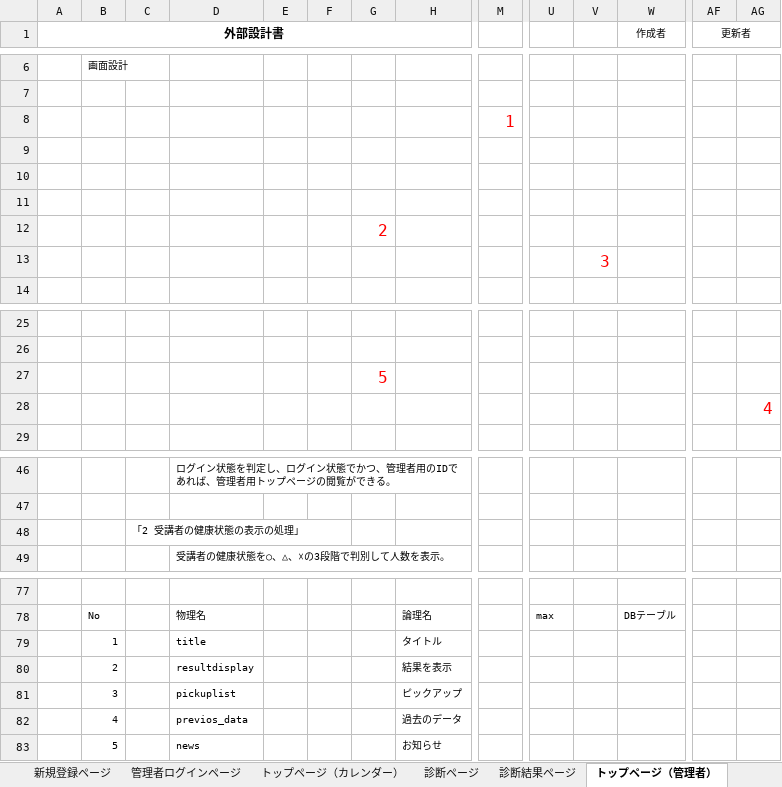
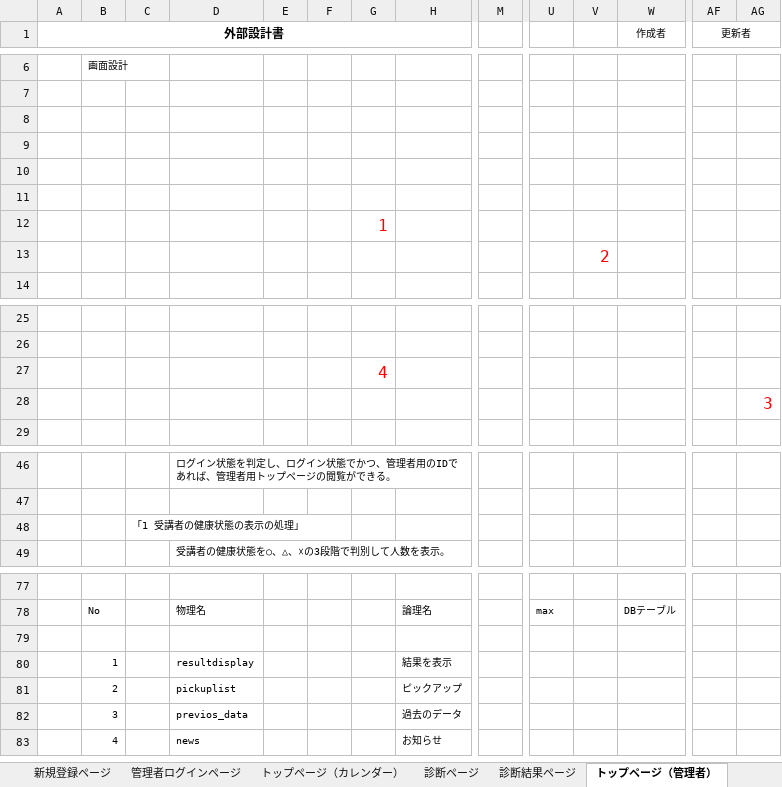
Before and after one commit to DOJO-2021/C-3, an Excel workbook: documnets/外部設計書_ヨッシーアイランド .xlsx, sheet トップページ（管理者）, drawn as a sheet; only a part is shown, gaps mark what is left out; values as stored, in another font and other column widths than the file's, no borders; charts and pictures not drawn; removed rows and columns are numbered as before the commit, all else as after; rows hold the shown columns only; the diff names each change by its address in the sheet, - before the commit and + after, or states it on an @@ line.

```diff
--- a/documnets/外部設計書_ヨッシーアイランド .xlsx (sheet トップページ（管理者）)
+++ b/documnets/外部設計書_ヨッシーアイランド .xlsx (sheet トップページ（管理者）)
-row 8:  |  |  |  |  |  |  |  | 1
+row 11: (empty)
-G12: 2
+G12: 1
-V13: 3
+V13: 2
-G27: 5
+G27: 4
-AG28: 4
+AG28: 3
-C48: 「2 受講者の健康状態の表示の処理」
+C48: 「1 受講者の健康状態の表示の処理」
-row 79:  | 1 |  | title |  |  |  | タイトル
+row 79: (empty)
-B80: 2
+B80: 1
-B81: 3
+B81: 2
-B82: 4
+B82: 3
-B83: 5
+B83: 4
```
Also changed, not shown: sheet ログインページ, sheet 管理者ログインページ, sheet 新規登録ページ, sheet トップページ（カレンダー）, charts or pictures.
